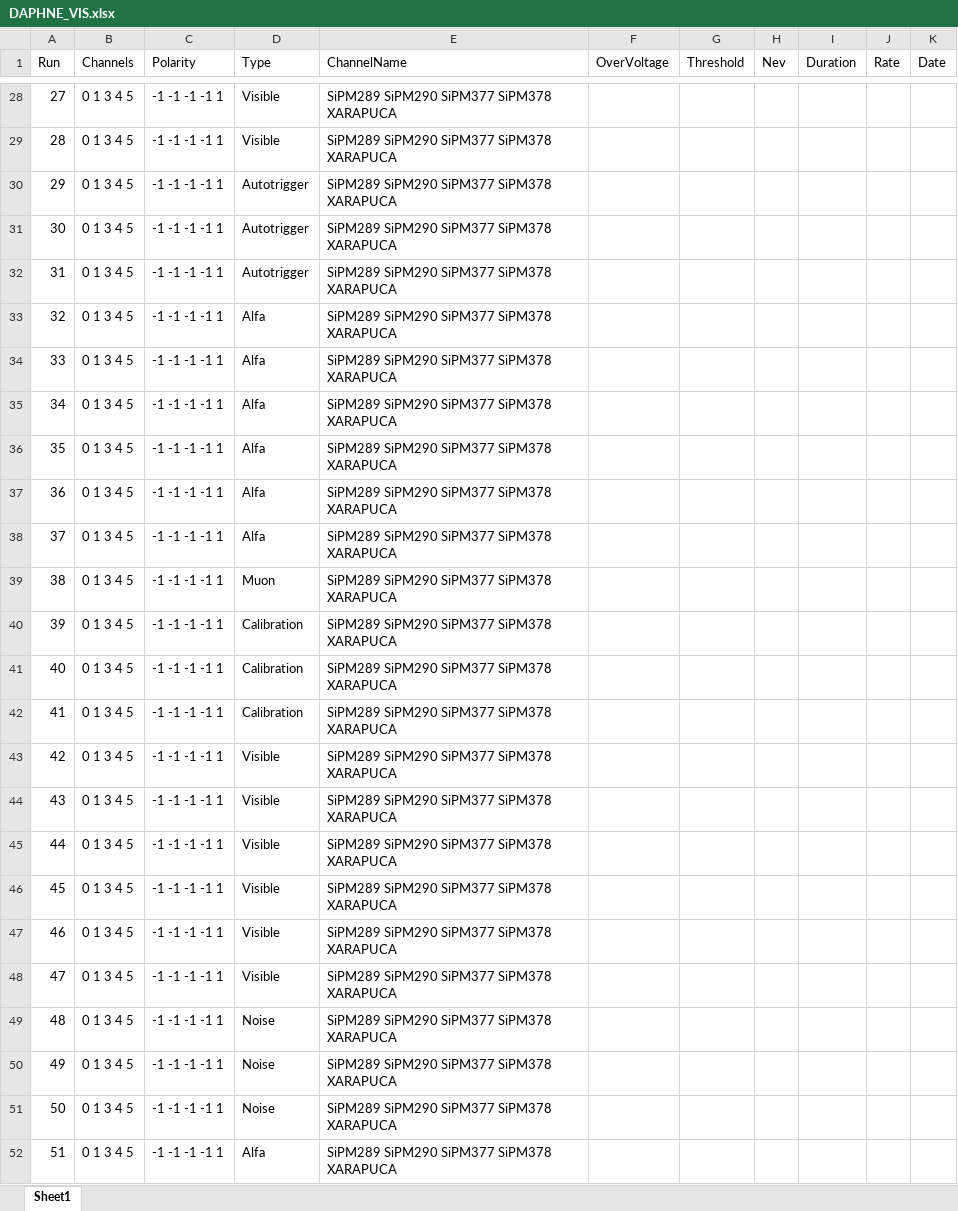
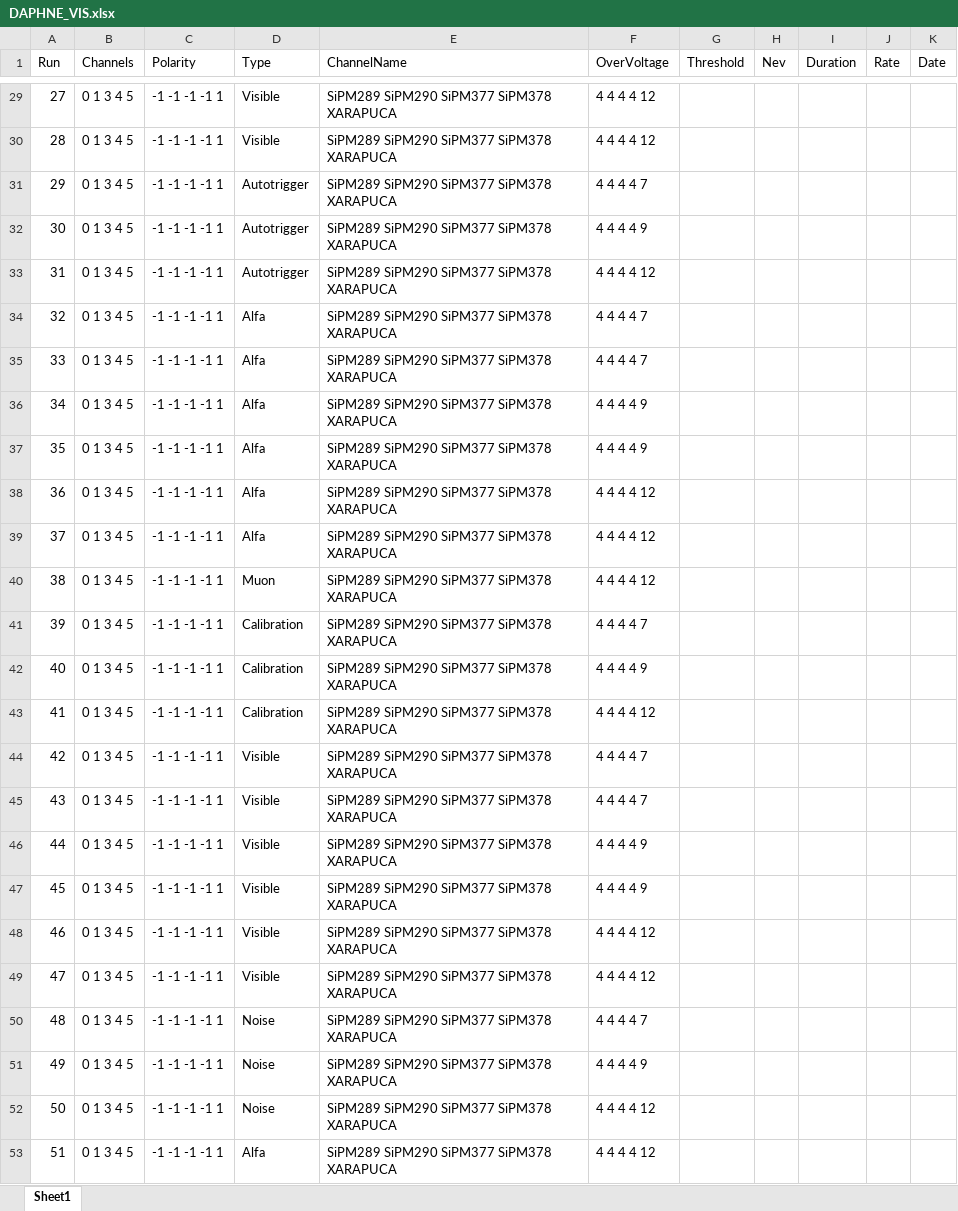
Before and after one commit to CIEMAT-Neutrino/SCINT, an Excel workbook: joython/macros/DAPHNE_VIS.xlsx, sheet Sheet1, drawn as a sheet; only a part is shown, gaps mark what is left out; values as stored, in another font and other column widths than the file's, no borders; addresses are those after the commit; the diff covers the shown part only; the diff names each change by its address in the sheet, - before the commit and + after, or states it on an @@ line.

```diff
--- a/joython/macros/DAPHNE_VIS.xlsx (sheet Sheet1)
+++ b/joython/macros/DAPHNE_VIS.xlsx (sheet Sheet1)
-F29:F30 (OverVoltage): (empty)
+F29:F30 (OverVoltage): 4 4 4 4 12
-F31 (OverVoltage): (empty)
+F31 (OverVoltage): 4 4 4 4 7
-F32 (OverVoltage): (empty)
+F32 (OverVoltage): 4 4 4 4 9
-F33 (OverVoltage): (empty)
+F33 (OverVoltage): 4 4 4 4 12
-F34:F35 (OverVoltage): (empty)
+F34:F35 (OverVoltage): 4 4 4 4 7
-F36:F37 (OverVoltage): (empty)
+F36:F37 (OverVoltage): 4 4 4 4 9
-F38:F40 (OverVoltage): (empty)
+F38:F40 (OverVoltage): 4 4 4 4 12
-F41 (OverVoltage): (empty)
+F41 (OverVoltage): 4 4 4 4 7
-F42 (OverVoltage): (empty)
+F42 (OverVoltage): 4 4 4 4 9
-F43 (OverVoltage): (empty)
+F43 (OverVoltage): 4 4 4 4 12
-F44:F45 (OverVoltage): (empty)
+F44:F45 (OverVoltage): 4 4 4 4 7
-F46:F47 (OverVoltage): (empty)
+F46:F47 (OverVoltage): 4 4 4 4 9
-F48:F49 (OverVoltage): (empty)
+F48:F49 (OverVoltage): 4 4 4 4 12
-F50 (OverVoltage): (empty)
+F50 (OverVoltage): 4 4 4 4 7
-F51 (OverVoltage): (empty)
+F51 (OverVoltage): 4 4 4 4 9
-F52:F53 (OverVoltage): (empty)
+F52:F53 (OverVoltage): 4 4 4 4 12
```
Also changed, not shown: 1 added row, 26 edited cells and row numbers in column A elsewhere in this sheet, 7 other files.
